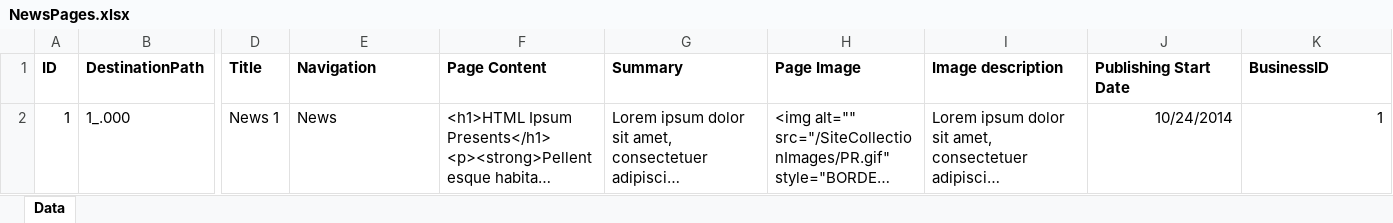
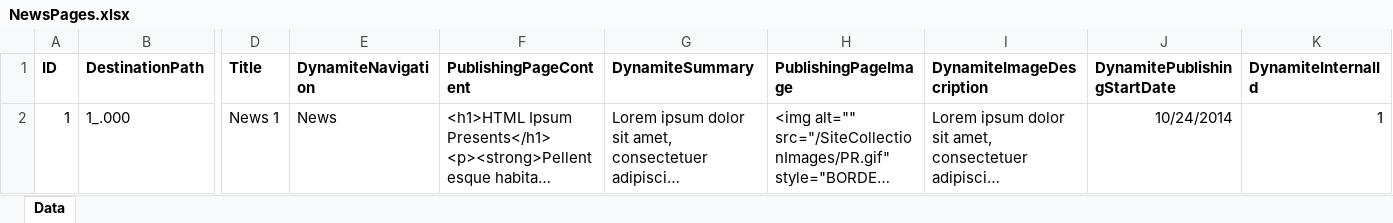
Before and after one commit to gsoft-inc/dynamite-components, an Excel workbook: Source/GSoft.Dynamite.CrossSitePublishingCMS/Modules/Docs/DOC_02/Default/NewsPages.xlsx, sheet Data, drawn as a sheet; only a part is shown, gaps mark what is left out; long unchanged cells end in …; values as stored, in another font and other column widths than the file's, no borders; the diff names each change by its address in the sheet, - before the commit and + after, or states it on an @@ line.

```diff
--- a/Source/GSoft.Dynamite.CrossSitePublishingCMS/Modules/Docs/DOC_02/Default/NewsPages.xlsx (sheet Data)
+++ b/Source/GSoft.Dynamite.CrossSitePublishingCMS/Modules/Docs/DOC_02/Default/NewsPages.xlsx (sheet Data)
-E1: Navigation
+E1: DynamiteNavigation
-F1: Page Content
+F1: PublishingPageContent
-G1: Summary
+G1: DynamiteSummary
-H1: Page Image
+H1: PublishingPageImage
-I1: Image description
+I1: DynamiteImageDescription
-J1: Publishing Start Date
+J1: DynamitePublishingStartDate
-K1: BusinessID
+K1: DynamiteInternalId
```
Also changed, not shown: Source/GSoft.Dynamite.CrossSitePublishingCMS/Modules/Docs/DOC_02/Default/ContentPages.xlsx, 40 other files.
